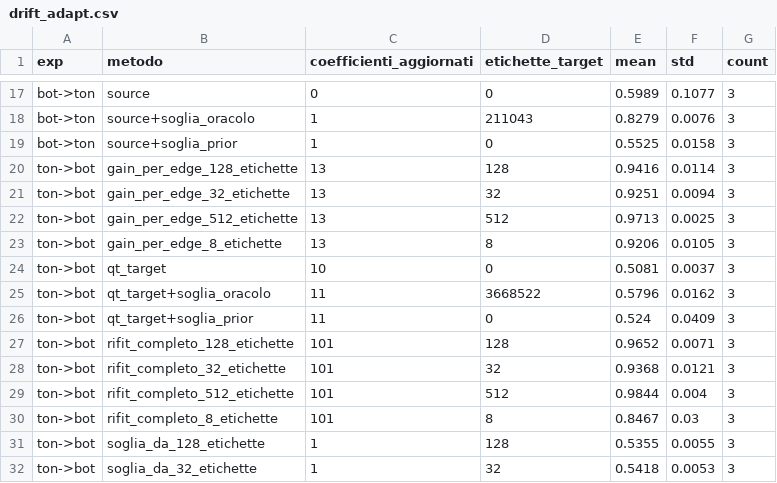
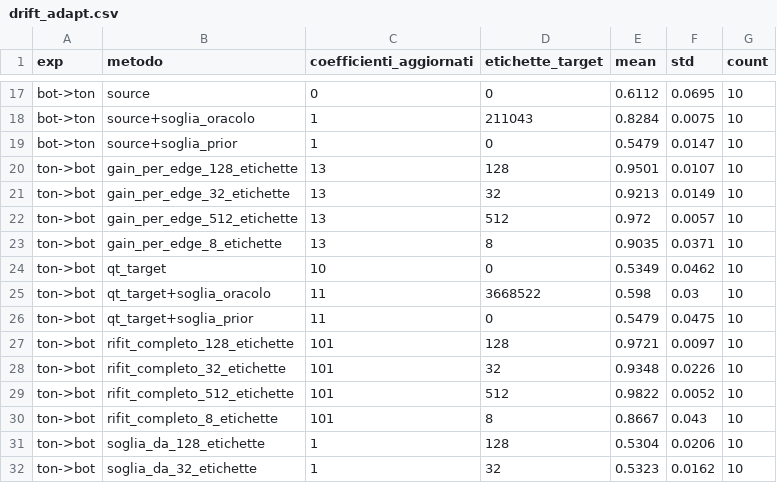
Before and after one commit to emanuelepiodebernardis/kan-ids-v2, a CSV file: adattamento-drift/results/drift_adapt.csv, drawn as a sheet; only a part is shown, gaps mark what is left out; the diff covers the shown part only; the diff names each change by its address in the sheet, - before the commit and + after, or states it on an @@ line.

```diff
--- a/adattamento-drift/results/drift_adapt.csv
+++ b/adattamento-drift/results/drift_adapt.csv
-E17 (mean): 0.5989
+E17 (mean): 0.6112
-F17 (std): 0.1077
+F17 (std): 0.0695
-G17:G32 (count): 3
+G17:G32 (count): 10
-E18 (mean): 0.8279
+E18 (mean): 0.8284
-F18 (std): 0.0076
+F18 (std): 0.0075
-E19 (mean): 0.5525
+E19 (mean): 0.5479
-F19 (std): 0.0158
+F19 (std): 0.0147
-E20 (mean): 0.9416
+E20 (mean): 0.9501
-F20 (std): 0.0114
+F20 (std): 0.0107
-E21 (mean): 0.9251
+E21 (mean): 0.9213
-F21 (std): 0.0094
+F21 (std): 0.0149
-E22 (mean): 0.9713
+E22 (mean): 0.972
-F22 (std): 0.0025
+F22 (std): 0.0057
-E23 (mean): 0.9206
+E23 (mean): 0.9035
-F23 (std): 0.0105
+F23 (std): 0.0371
-E24 (mean): 0.5081
+E24 (mean): 0.5349
-F24 (std): 0.0037
+F24 (std): 0.0462
-E25 (mean): 0.5796
+E25 (mean): 0.598
-F25 (std): 0.0162
+F25 (std): 0.03
-E26 (mean): 0.524
+E26 (mean): 0.5479
-F26 (std): 0.0409
+F26 (std): 0.0475
-E27 (mean): 0.9652
+E27 (mean): 0.9721
-F27 (std): 0.0071
+F27 (std): 0.0097
-E28 (mean): 0.9368
+E28 (mean): 0.9348
-F28 (std): 0.0121
+F28 (std): 0.0226
-E29 (mean): 0.9844
+E29 (mean): 0.9822
-F29 (std): 0.004
+F29 (std): 0.0052
-E30 (mean): 0.8467
+E30 (mean): 0.8667
-F30 (std): 0.03
+F30 (std): 0.043
-E31 (mean): 0.5355
+E31 (mean): 0.5304
-F31 (std): 0.0055
+F31 (std): 0.0206
-E32 (mean): 0.5418
+E32 (mean): 0.5323
-F32 (std): 0.0053
+F32 (std): 0.0162
```
Also changed, not shown: 60 edited cells elsewhere in this file, adattamento-drift/results/drift_baselines.csv, adattamento-drift/results/drift_baselines_rifit.csv, 14 other files.
